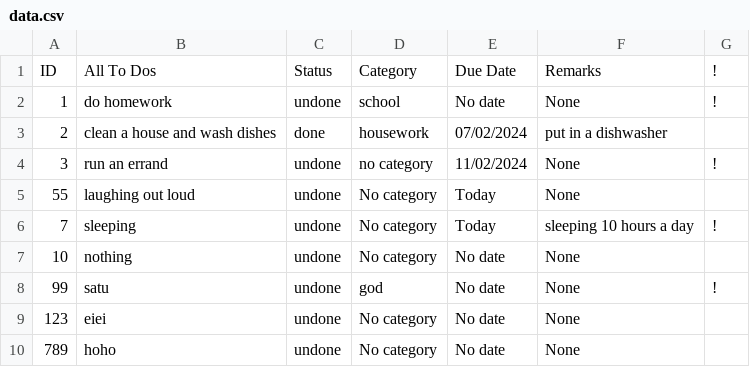
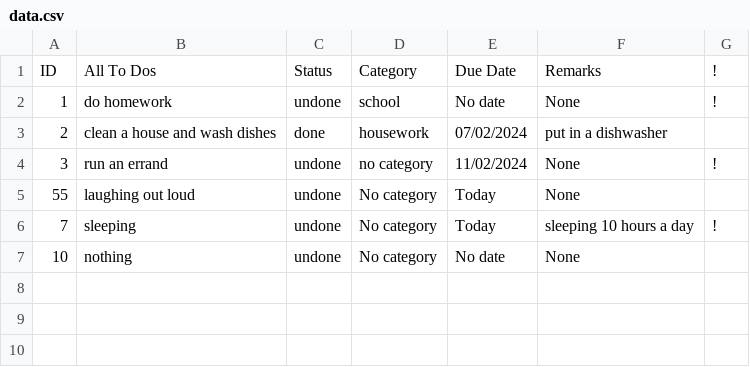
Before and after one commit to PpGamerer/To-Do-List, a CSV file: data.csv, drawn as a sheet; the diff names each change by its address in the sheet, - before the commit and + after, or states it on an @@ line.

Commit message:
updated

```diff
--- a/data.csv
+++ b/data.csv
-row 8: 99 | satu | undone | god | No date | None | !
-row 9: 123 | eiei | undone | No category | No date | None
-row 10: 789 | hoho | undone | No category | No date | None
```
